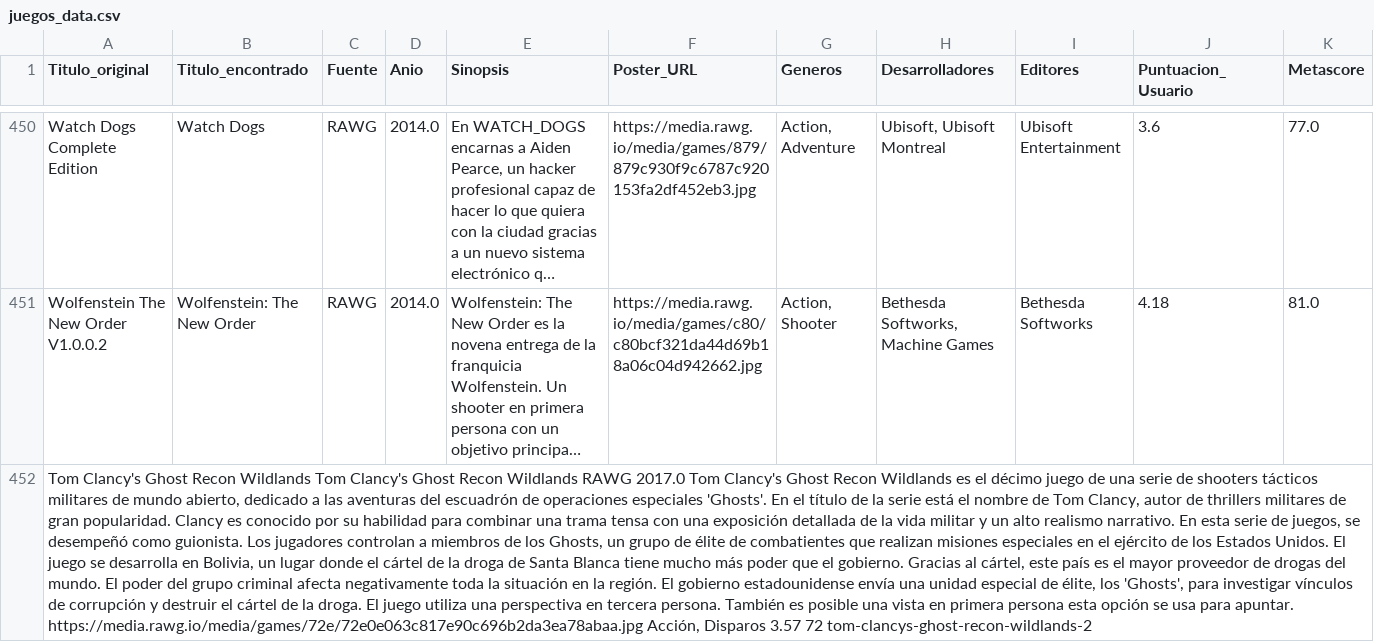
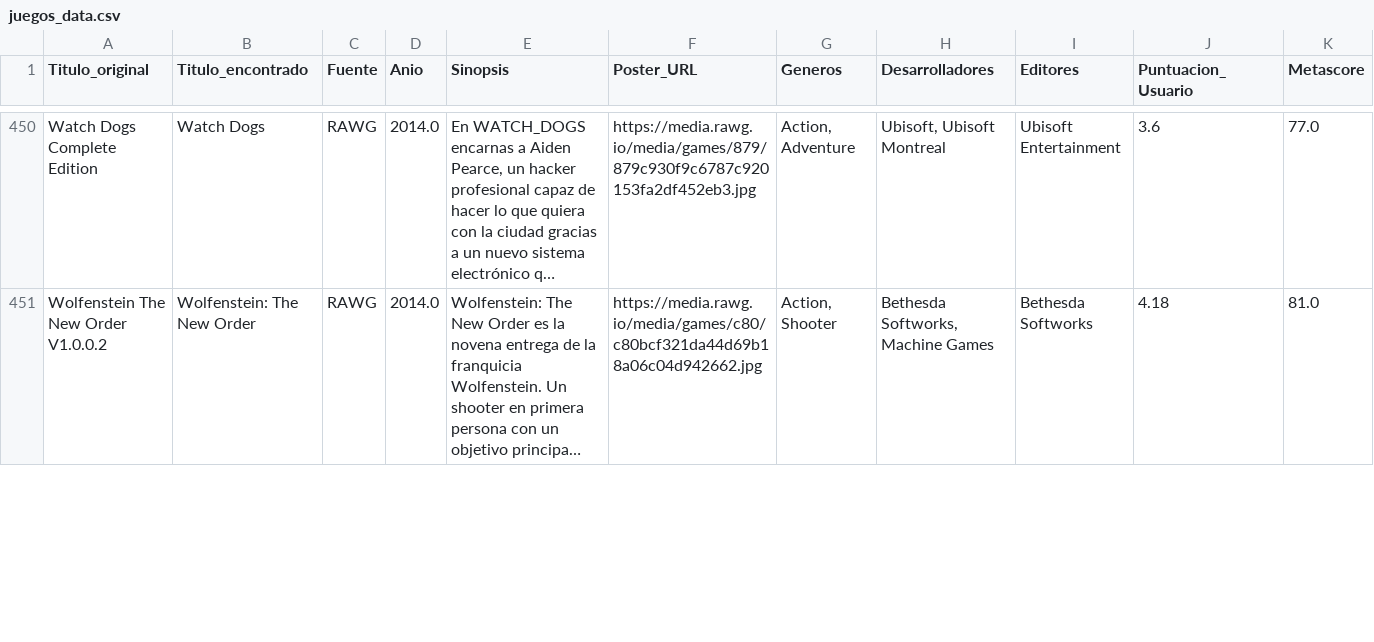
Before and after one commit to RazorXRD/Catalogo-Cloud-Rider, a CSV file: juegos_data.csv, drawn as a sheet; only a part is shown, gaps mark what is left out; long unchanged cells end in …; removed rows and columns are numbered as before the commit, all else as after; rows hold the shown columns only; the diff covers the shown part only; the diff names each change by its address in the sheet, - before the commit and + after, or states it on an @@ line.

Commit message:
Add files via upload

```diff
--- a/juegos_data.csv
+++ b/juegos_data.csv
-row 452: Tom Clancy's Ghost Recon Wildlands Tom Clancy's Ghost Recon Wildlands RAWG 2017.0 Tom Clancy's Ghost Recon Wildlands es el décimo juego de una serie de shooters tácticos militares de mundo abierto, dedicado a las aventuras del escuadrón de operaciones especiales 'Ghosts'. En el título de la serie está el nombre de Tom Clancy, autor de thrillers militares de gran popularidad. Clancy es conocido por su habilidad para combinar una trama tensa con una exposición detallada de la vida militar y un alto realismo narrativo. En esta serie de juegos, se desempeñó como guionista. Los jugadores controlan a miembros de los Ghosts, un grupo de élite de combatientes que realizan misiones especiales en el ejército de los Estados Unidos. El juego se desarrolla en Bolivia, un lugar donde el cártel de la droga de Santa Blanca tiene mucho más poder que el gobierno. Gracias al cártel, este país es el mayor proveedor de drogas del mundo. El poder del grupo criminal afecta negativamente toda la situación en la región. El gobierno estadounidense envía una unidad especial de élite, los 'Ghosts', para investigar vínculos de corrupción y destruir el cártel de la droga. El juego utiliza una perspectiva en tercera persona. También es posible una vista en primera persona esta opción se usa para apuntar. https://media.rawg.io/media/games/72e/72e0e063c817e90c696b2da3ea78abaa.jpg Acción, Disparos 3.57 72 tom-clancys-ghost-recon-wildlands-2
```
Also changed, not shown: 1 added row elsewhere in this file.
